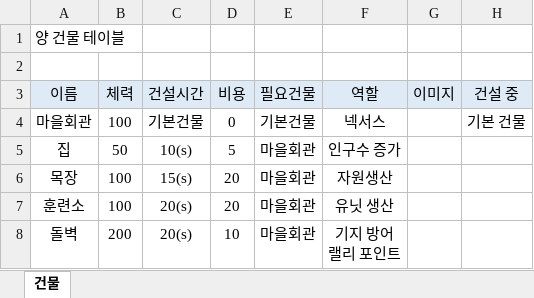
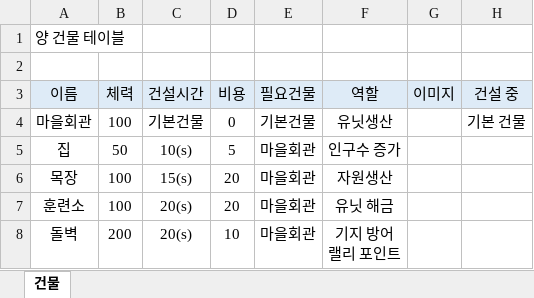
Before and after one commit to muyoy/Sheperd_Holidays, an Excel workbook: 유닛 및 건물/양과 늑대_건물.xlsx, sheet 건물, drawn as a sheet; only a part is shown; values as stored, in another font and other column widths than the file's, no borders; charts and pictures not drawn; the diff names each change by its address in the sheet, - before the commit and + after, or states it on an @@ line.

```diff
--- a/유닛 및 건물/양과 늑대_건물.xlsx (sheet 건물)
+++ b/유닛 및 건물/양과 늑대_건물.xlsx (sheet 건물)
-F4 (역할): 넥서스
+F4 (역할): 유닛생산
-F7 (역할): 유닛 생산
+F7 (역할): 유닛 해금
```
Also changed, not shown: 유닛 및 건물/양_유닛.xlsx.
